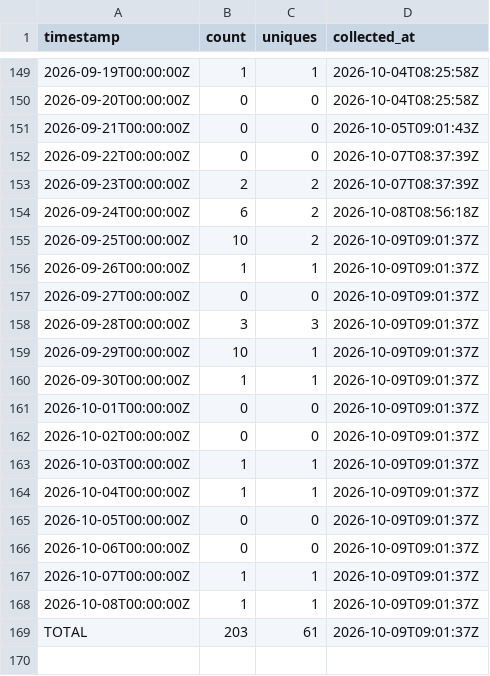
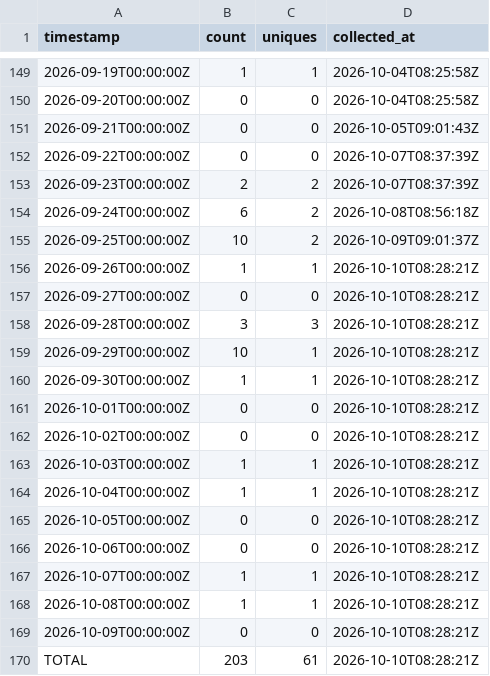
Before and after one commit to J-King-Dottie/australian-public-data-mcp, a CSV file: github-traffic/views.csv, drawn as a sheet; only a part is shown, gaps mark what is left out.

```diff
--- a/github-traffic/views.csv
+++ b/github-traffic/views.csv
@@ -155,15 +155,16 @@ timestamp,count,uniques,collected_at
 2026-09-25T00:00:00Z,10,2,2026-10-09T09:01:37Z
-2026-09-26T00:00:00Z,1,1,2026-10-09T09:01:37Z
-2026-09-27T00:00:00Z,0,0,2026-10-09T09:01:37Z
-2026-09-28T00:00:00Z,3,3,2026-10-09T09:01:37Z
-2026-09-29T00:00:00Z,10,1,2026-10-09T09:01:37Z
-2026-09-30T00:00:00Z,1,1,2026-10-09T09:01:37Z
-2026-10-01T00:00:00Z,0,0,2026-10-09T09:01:37Z
-2026-10-02T00:00:00Z,0,0,2026-10-09T09:01:37Z
-2026-10-03T00:00:00Z,1,1,2026-10-09T09:01:37Z
-2026-10-04T00:00:00Z,1,1,2026-10-09T09:01:37Z
-2026-10-05T00:00:00Z,0,0,2026-10-09T09:01:37Z
-2026-10-06T00:00:00Z,0,0,2026-10-09T09:01:37Z
-2026-10-07T00:00:00Z,1,1,2026-10-09T09:01:37Z
-2026-10-08T00:00:00Z,1,1,2026-10-09T09:01:37Z
-TOTAL,203,61,2026-10-09T09:01:37Z
+2026-09-26T00:00:00Z,1,1,2026-10-10T08:28:21Z
+2026-09-27T00:00:00Z,0,0,2026-10-10T08:28:21Z
+2026-09-28T00:00:00Z,3,3,2026-10-10T08:28:21Z
+2026-09-29T00:00:00Z,10,1,2026-10-10T08:28:21Z
+2026-09-30T00:00:00Z,1,1,2026-10-10T08:28:21Z
+2026-10-01T00:00:00Z,0,0,2026-10-10T08:28:21Z
+2026-10-02T00:00:00Z,0,0,2026-10-10T08:28:21Z
+2026-10-03T00:00:00Z,1,1,2026-10-10T08:28:21Z
+2026-10-04T00:00:00Z,1,1,2026-10-10T08:28:21Z
+2026-10-05T00:00:00Z,0,0,2026-10-10T08:28:21Z
+2026-10-06T00:00:00Z,0,0,2026-10-10T08:28:21Z
+2026-10-07T00:00:00Z,1,1,2026-10-10T08:28:21Z
+2026-10-08T00:00:00Z,1,1,2026-10-10T08:28:21Z
+2026-10-09T00:00:00Z,0,0,2026-10-10T08:28:21Z
+TOTAL,203,61,2026-10-10T08:28:21Z
```
Also changed, not shown: github-traffic/clones.csv.
